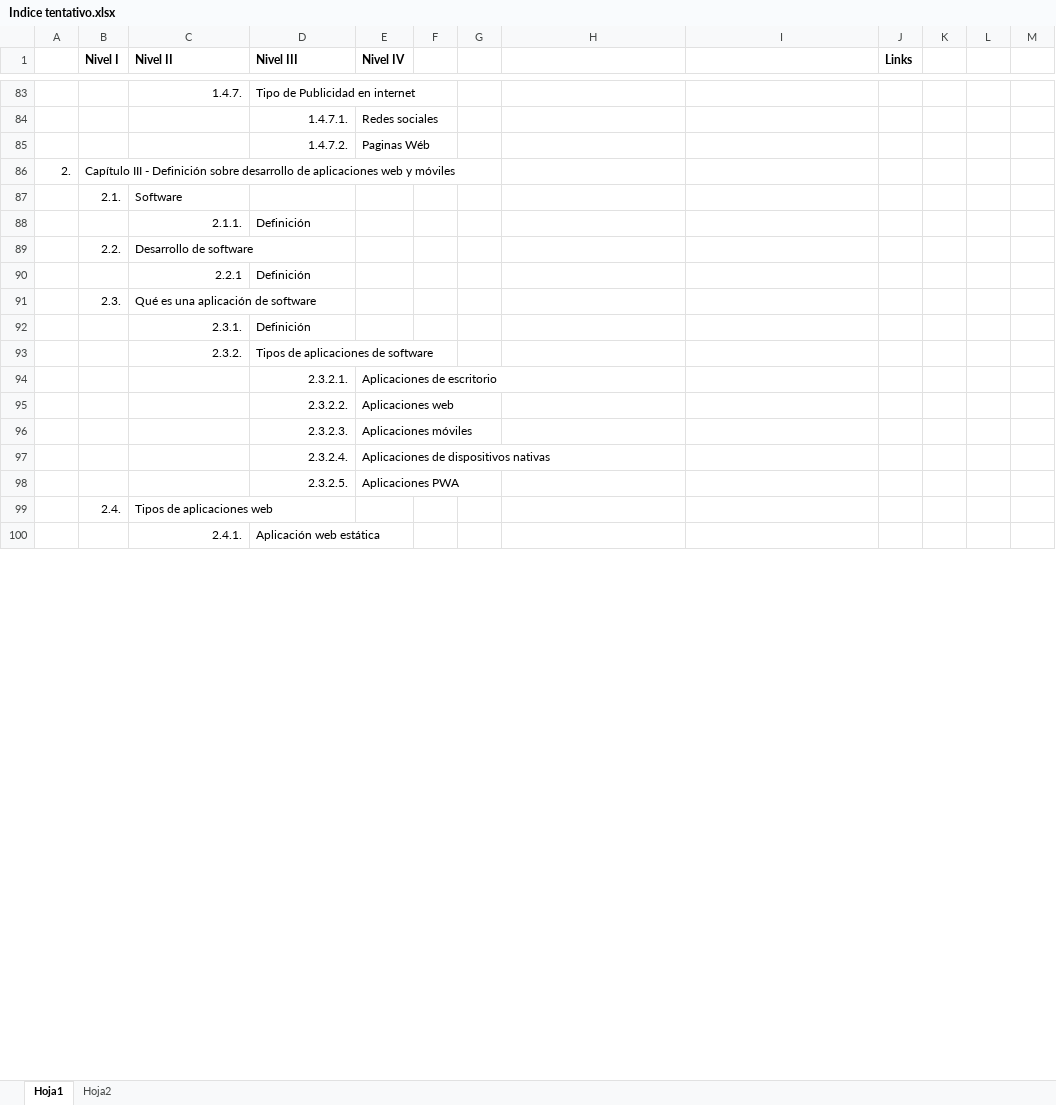
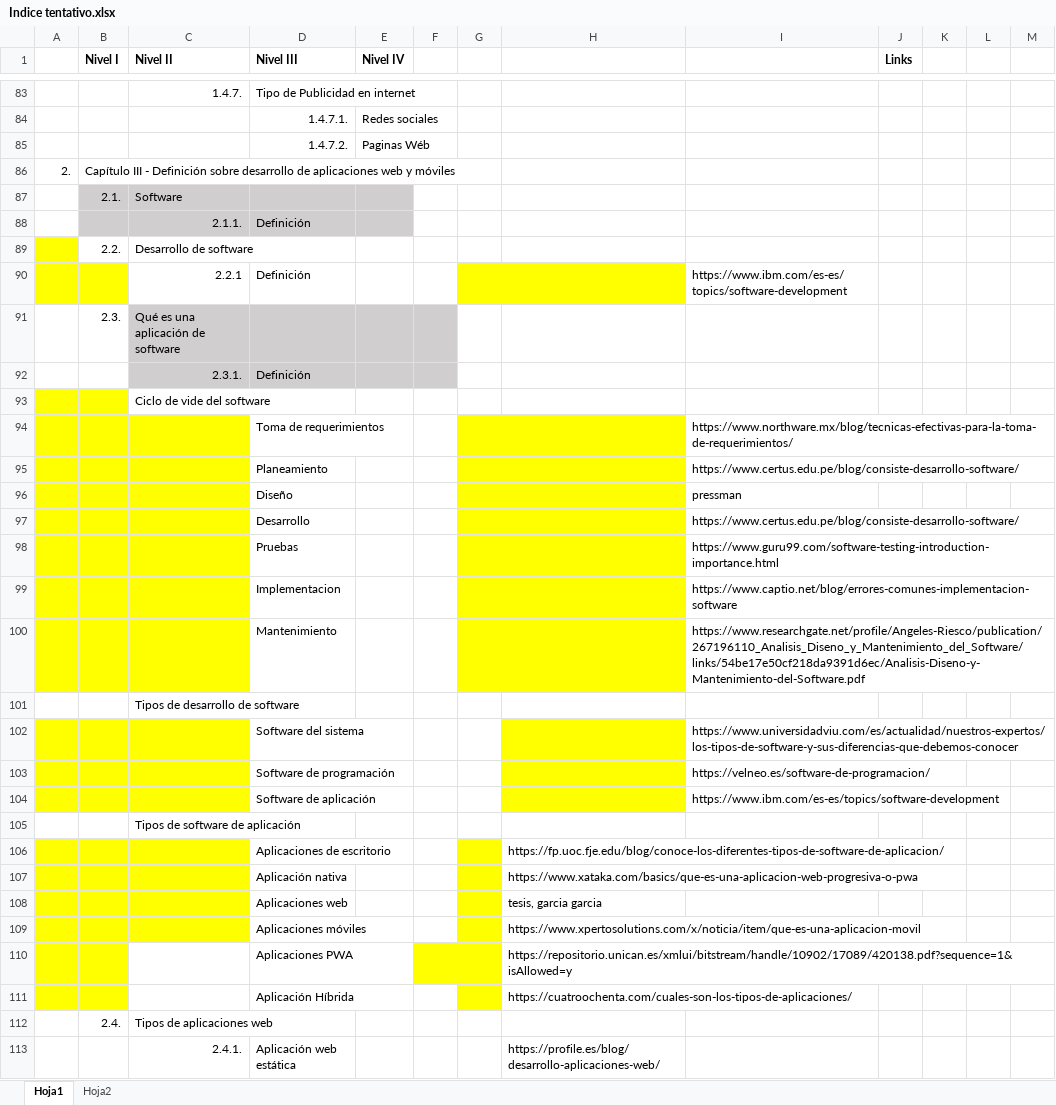
Before and after one commit to JAlexanderG/Proyecto_graduacion1, an Excel workbook: TESIS/3. Marco Teórico/Indice tentativo.xlsx, sheet Hoja1, drawn as a sheet; only a part is shown, gaps mark what is left out; values as stored, in another font and other column widths than the file's, no borders; removed rows and columns are numbered as before the commit, all else as after; rows hold the shown columns only; the diff covers the shown part only; the diff names each change by its address in the sheet, - before the commit and + after, or states it on an @@ line.

```diff
--- a/TESIS/3. Marco Teórico/Indice tentativo.xlsx (sheet Hoja1)
+++ b/TESIS/3. Marco Teórico/Indice tentativo.xlsx (sheet Hoja1)
-B87:E88 fill: none
+B87:E88 fill: #D0CECE
-A89 fill: none
+A89 fill: #FFFF00
-A90:B90 fill: none
+A90:B90 fill: #FFFF00
-G90:H90 fill: none
+G90:H90 fill: #FFFF00
-I90: (empty)
+I90: https://www.ibm.com/es-es/topics/software-development
-C91:F92 fill: none
+C91:F92 fill: #D0CECE
-row 93:  |  | 2.3.2. | Tipos de aplicaciones de software
-row 94:  |  |  | 2.3.2.1. | Aplicaciones de escritorio
-row 95:  |  |  | 2.3.2.2. | Aplicaciones web
-row 96:  |  |  | 2.3.2.3. | Aplicaciones móviles
-row 97:  |  |  | 2.3.2.4. | Aplicaciones de dispositivos nativas
-row 98:  |  |  | 2.3.2.5. | Aplicaciones PWA
+row 93:  |  | Ciclo de vide del software
+row 94:  |  |  | Toma de requerimientos |  |  |  |  | https://www.northware.mx/blog/tecnicas-efectivas-para-la-toma-de-requerimientos/
+row 95:  |  |  | Planeamiento |  |  |  |  | https://www.certus.edu.pe/blog/consiste-desarrollo-software/
+row 96:  |  |  | Diseño |  |  |  |  | pressman
+row 97:  |  |  | Desarrollo |  |  |  |  | https://www.certus.edu.pe/blog/consiste-desarrollo-software/
+row 98:  |  |  | Pruebas |  |  |  |  | https://www.guru99.com/software-testing-introduction-importance.html
+row 99:  |  |  | Implementacion |  |  |  |  | https://www.captio.net/blog/errores-comunes-implementacion-software
+row 100:  |  |  | Mantenimiento |  |  |  |  | https://www.researchgate.net/profile/Angeles-Riesco/publication/267196110_Analisis_Diseno_y_Mantenimiento_del_Software/links/54be17e50cf218da9391d6ec/Analisis-Diseno-y-Mantenimiento-del-Software.pdf
+row 101:  |  | Tipos de desarrollo de software
+row 102:  |  |  | Software del sistema |  |  |  |  | https://www.universidadviu.com/es/actualidad/nuestros-expertos/los-tipos-de-software-y-sus-diferencias-que-debemos-conocer
+row 103:  |  |  | Software de programación |  |  |  |  | https://velneo.es/software-de-programacion/
+row 104:  |  |  | Software de aplicación |  |  |  |  | https://www.ibm.com/es-es/topics/software-development
+row 105:  |  | Tipos de software de aplicación
+row 106:  |  |  | Aplicaciones de escritorio |  |  |  | https://fp.uoc.fje.edu/blog/conoce-los-diferentes-tipos-de-software-de-aplicacion/
+row 107:  |  |  | Aplicación nativa |  |  |  | https://www.xataka.com/basics/que-es-una-aplicacion-web-progresiva-o-pwa
+row 108:  |  |  | Aplicaciones web |  |  |  | tesis, garcia garcia
+row 109:  |  |  | Aplicaciones móviles |  |  |  | https://www.xpertosolutions.com/x/noticia/item/que-es-una-aplicacion-movil
+row 110:  |  |  | Aplicaciones PWA |  |  |  | https://repositorio.unican.es/xmlui/bitstream/handle/10902/17089/420138.pdf?sequence=1&isAllowed=y
+row 111:  |  |  | Aplicación Híbrida |  |  |  | https://cuatroochenta.com/cuales-son-los-tipos-de-aplicaciones/
-H113: (empty)
+H113: https://profile.es/blog/desarrollo-aplicaciones-web/
```
Also changed, not shown: 1 edited cell and cell formats elsewhere in this sheet, 1 other file.
